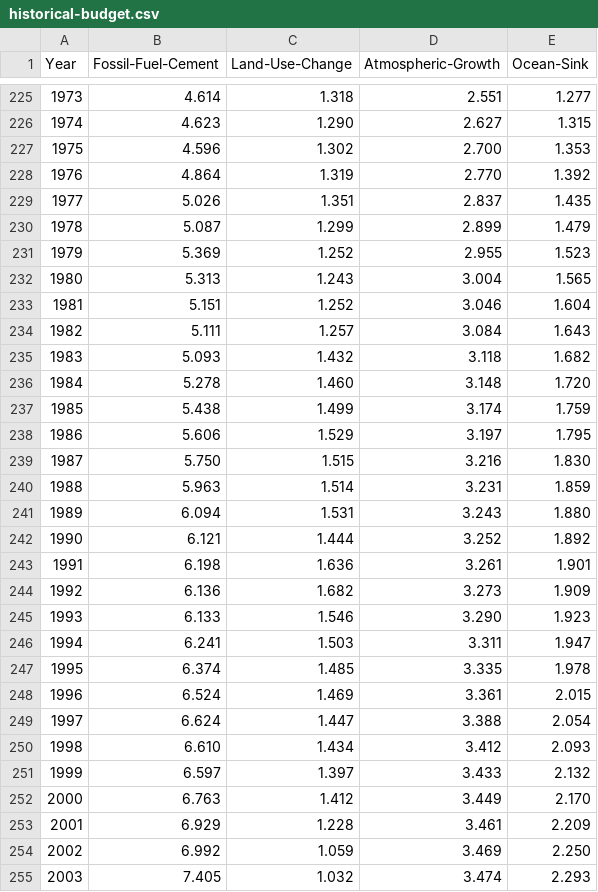
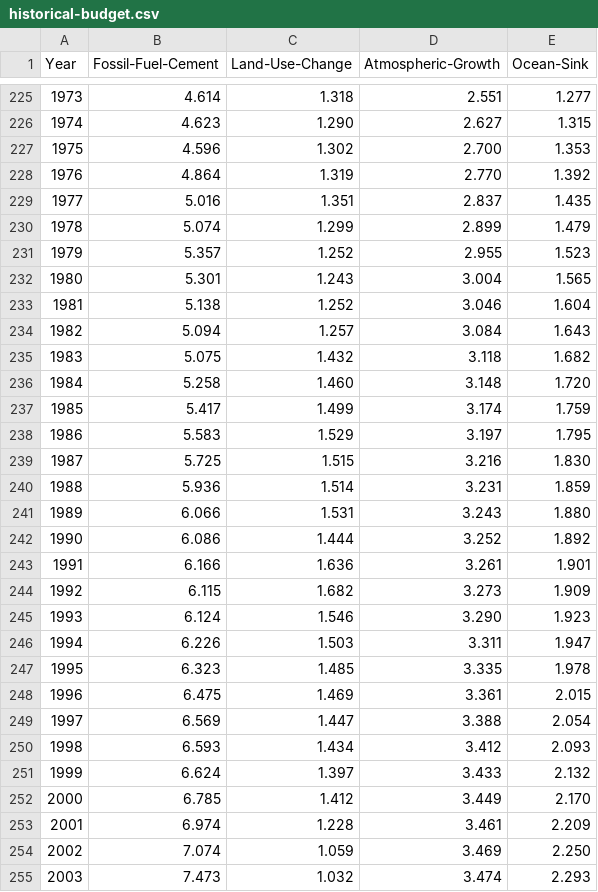
Before and after one commit to openclimatedata/global-carbon-budget, a CSV file: data/historical-budget.csv, drawn as a sheet; only a part is shown, gaps mark what is left out; the diff covers the shown part only.

```diff
--- a/data/historical-budget.csv
+++ b/data/historical-budget.csv
@@ -228,28 +228,28 @@ Year,Fossil-Fuel-Cement,Land-Use-Change,Atmospheric-Growth,Ocean-Sink
 1976,4.864,1.319,2.770,1.392
-1977,5.026,1.351,2.837,1.435
-1978,5.087,1.299,2.899,1.479
-1979,5.369,1.252,2.955,1.523
-1980,5.313,1.243,3.004,1.565
-1981,5.151,1.252,3.046,1.604
-1982,5.111,1.257,3.084,1.643
-1983,5.093,1.432,3.118,1.682
-1984,5.278,1.460,3.148,1.720
-1985,5.438,1.499,3.174,1.759
-1986,5.606,1.529,3.197,1.795
-1987,5.750,1.515,3.216,1.830
-1988,5.963,1.514,3.231,1.859
-1989,6.094,1.531,3.243,1.880
-1990,6.121,1.444,3.252,1.892
-1991,6.198,1.636,3.261,1.901
-1992,6.136,1.682,3.273,1.909
-1993,6.133,1.546,3.290,1.923
-1994,6.241,1.503,3.311,1.947
-1995,6.374,1.485,3.335,1.978
-1996,6.524,1.469,3.361,2.015
-1997,6.624,1.447,3.388,2.054
-1998,6.610,1.434,3.412,2.093
-1999,6.597,1.397,3.433,2.132
-2000,6.763,1.412,3.449,2.170
-2001,6.929,1.228,3.461,2.209
-2002,6.992,1.059,3.469,2.250
-2003,7.405,1.032,3.474,2.293
+1977,5.016,1.351,2.837,1.435
+1978,5.074,1.299,2.899,1.479
+1979,5.357,1.252,2.955,1.523
+1980,5.301,1.243,3.004,1.565
+1981,5.138,1.252,3.046,1.604
+1982,5.094,1.257,3.084,1.643
+1983,5.075,1.432,3.118,1.682
+1984,5.258,1.460,3.148,1.720
+1985,5.417,1.499,3.174,1.759
+1986,5.583,1.529,3.197,1.795
+1987,5.725,1.515,3.216,1.830
+1988,5.936,1.514,3.231,1.859
+1989,6.066,1.531,3.243,1.880
+1990,6.086,1.444,3.252,1.892
+1991,6.166,1.636,3.261,1.901
+1992,6.115,1.682,3.273,1.909
+1993,6.124,1.546,3.290,1.923
+1994,6.226,1.503,3.311,1.947
+1995,6.323,1.485,3.335,1.978
+1996,6.475,1.469,3.361,2.015
+1997,6.569,1.447,3.388,2.054
+1998,6.593,1.434,3.412,2.093
+1999,6.624,1.397,3.433,2.132
+2000,6.785,1.412,3.449,2.170
+2001,6.974,1.228,3.461,2.209
+2002,7.074,1.059,3.469,2.250
+2003,7.473,1.032,3.474,2.293
```
Also changed, not shown: 1 added row and 11 edited cells elsewhere in this file, data/consumption-emissions.csv, data/emissions-transfers.csv, 22 other files.
